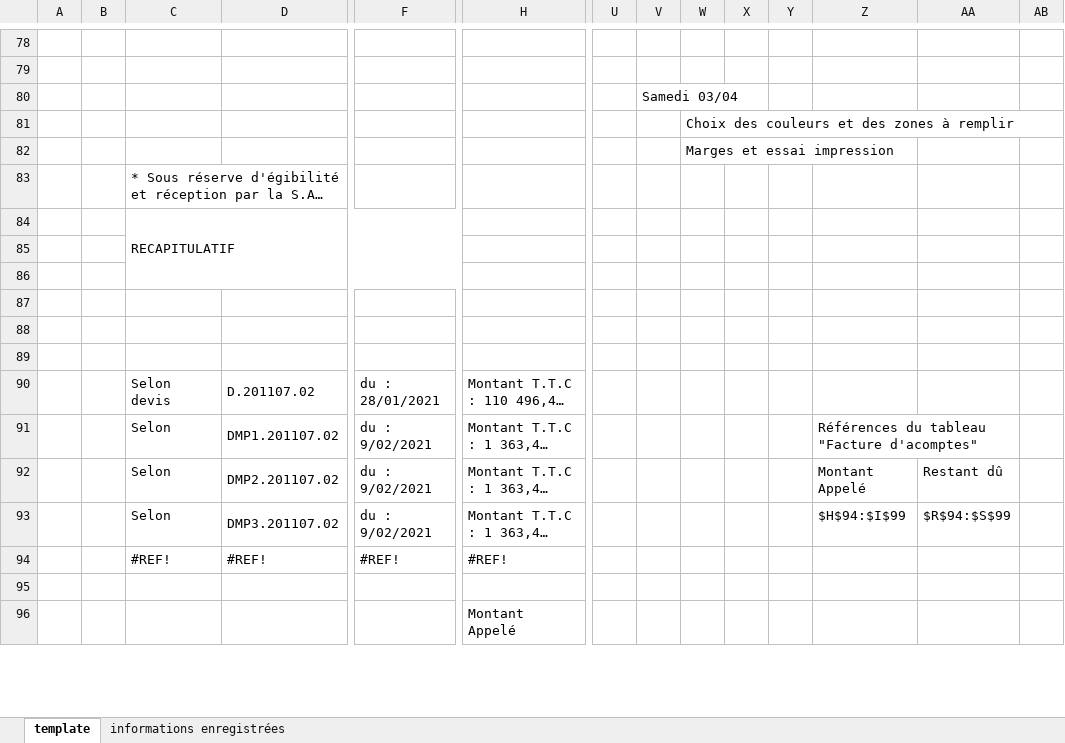
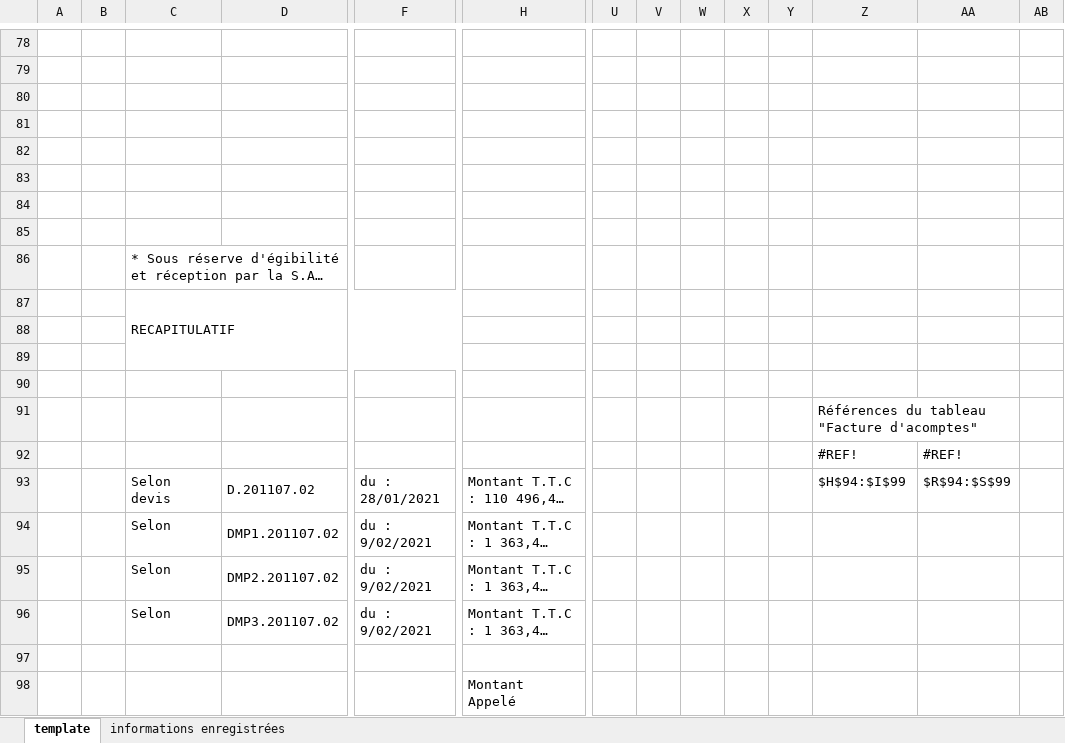
Before and after one commit to khadimkasse/SolomasEbenisterie, an Excel workbook: Facture Solomas Ebenisterie 4.xlsm, sheet template, drawn as a sheet; only a part is shown, gaps mark what is left out; long unchanged cells end in …; values as stored, in another font and other column widths than the file's, no cell formats; charts and pictures not drawn; removed rows and columns are numbered as before the commit, all else as after; rows hold the shown columns only; the diff covers the shown part only; the diff names each change by its address in the sheet, - before the commit and + after, or states it on an @@ line.

```diff
--- a/Facture Solomas Ebenisterie 4.xlsm (sheet template)
+++ b/Facture Solomas Ebenisterie 4.xlsm (sheet template)
-V80: Samedi 03/04
+V80: (empty)
-W81: Choix des couleurs et des zones à remplir
+W81: (empty)
-W82: Marges et essai impression
+W82: (empty)
+row 83: (empty)
+row 84: (empty)
+row 85: (empty)
-Z91: (empty)
+Z91: Références du tableau "Facture d'acomptes"
+Z91:AA91 merged
-row 92: (empty)
+row 92:  |  |  |  |  |  |  |  |  |  |  | #REF! | #REF!
-Z93: (empty)
+Z93: $H$94:$I$99
-AA93: (empty)
+AA93: $R$94:$S$99
-Z94: Références du tableau "Facture d'acomptes"
+Z94: (empty)
-Z91:AA91 merged
-Z95: Montant Appelé
+Z95: (empty)
-AA95: Restant dû
+AA95: (empty)
-Z96: $H$94:$I$99
+Z96: (empty)
-AA96: $R$94:$S$99
+AA96: (empty)
-row 94:  |  | #REF! | #REF! | #REF! | #REF!
```
Also changed, not shown: 4 added rows, 4 removed rows, 54 edited cells and merged cells elsewhere in this sheet, cell formats, formulas that keep their value, charts or pictures, 1 other file.
